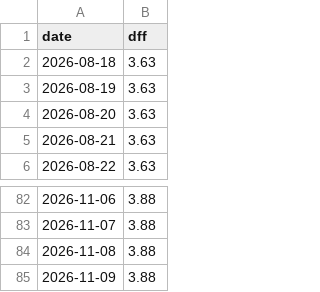
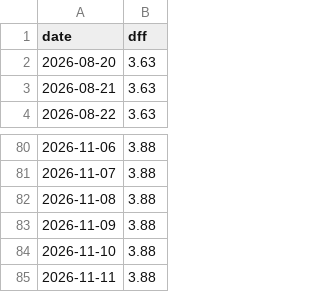
Before and after one commit to D-Tower1/dark-tower-data-free-samples, a CSV file: data/gold_drivers/DFF.csv, drawn as a sheet; only a part is shown, gaps mark what is left out.

```diff
--- a/data/gold_drivers/DFF.csv
+++ b/data/gold_drivers/DFF.csv
@@ -1,4 +1,2 @@
 date,dff
-2026-08-18,3.63
-2026-08-19,3.63
 2026-08-20,3.63
@@ -85 +83,3 @@ date,dff
 2026-11-09,3.88
+2026-11-10,3.88
+2026-11-11,3.88
```
Also changed, not shown: data/gold_drivers/BREAKEVEN_10Y.csv, data/gold_drivers/DFII10.csv, 4 other files.
